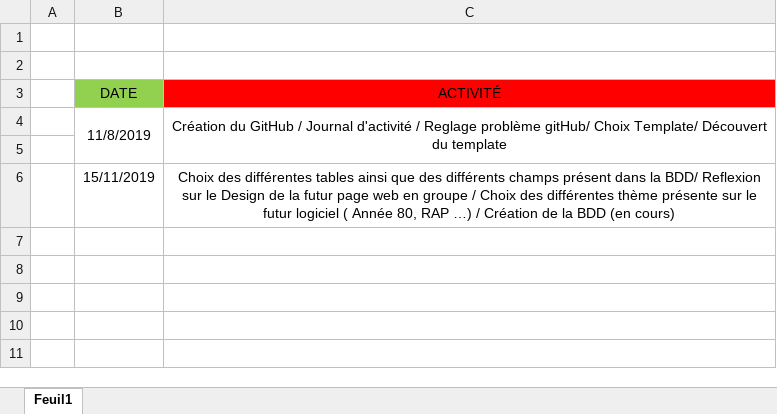
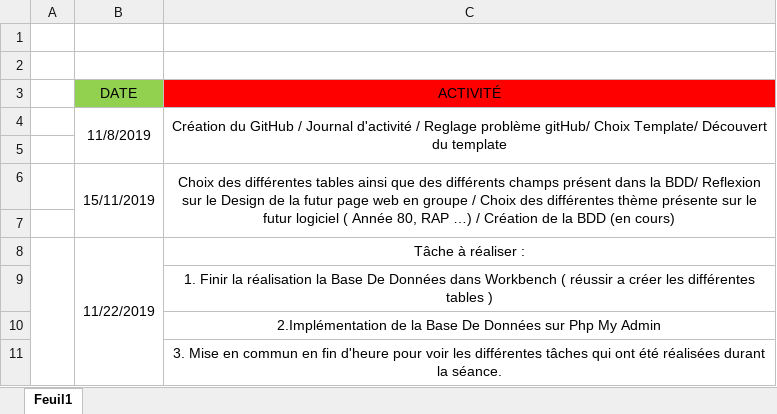
Before and after one commit to JoshuaPinneauSN2/PPO_G5_BLINDTEST, an Excel workbook: Journée d'activité/Paul.xlsx, sheet Feuil1, drawn as a sheet; values as stored, in another font and other column widths than the file's, no borders; the diff names each change by its address in the sheet, - before the commit and + after, or states it on an @@ line.

```diff
--- a/Journée d'activité/Paul.xlsx (sheet Feuil1)
+++ b/Journée d'activité/Paul.xlsx (sheet Feuil1)
+B6:B7 merged
+C6:C7 merged
+row 7: (empty)
+row 8:  | 11/22/2019 | Tâche à réaliser :
+row 9:  |  | 1. Finir la réalisation la Base De Données dans Workbench ( réussir a créer les différentes tables )
+row 10:  |  | 2.Implémentation de la Base De Données sur Php My Admin
+row 11:  |  | 3. Mise en commun en fin d'heure pour voir les différentes tâches qui ont été réalisées durant la séance.
```
Also changed, not shown: 2 other files.
